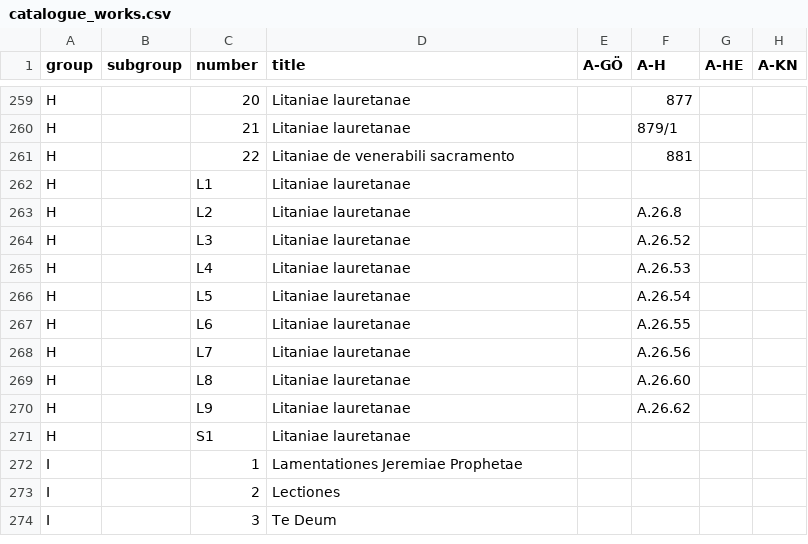
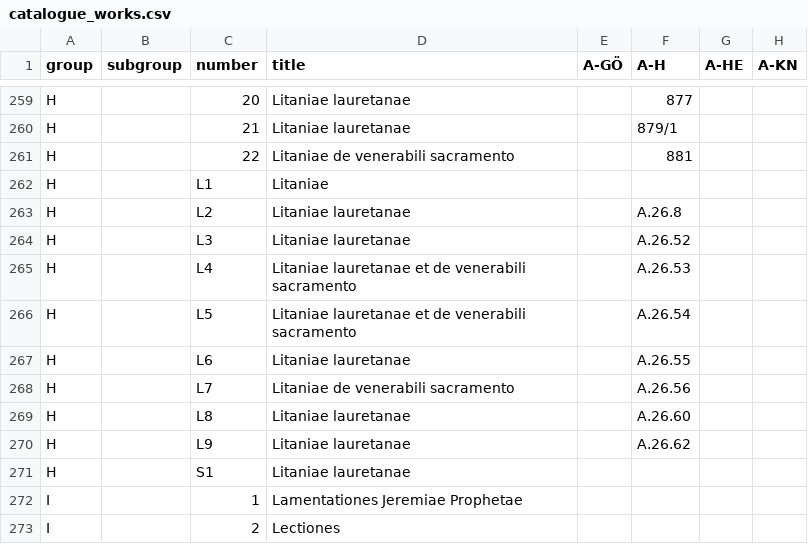
Before and after one commit to edition-esser-skala/tuma-catalogue-of-works, a CSV file: data/catalogue_works.csv, drawn as a sheet; only a part is shown, gaps mark what is left out; the shorter side is filled out with more unchanged rows; the diff names each change by its address in the sheet, - before the commit and + after, or states it on an @@ line.

Commit message:
fixes names of lost litanies

```diff
--- a/data/catalogue_works.csv
+++ b/data/catalogue_works.csv
-D262 (title): Litaniae lauretanae
+D262 (title): Litaniae
-D265:D266 (title): Litaniae lauretanae
+D265:D266 (title): Litaniae lauretanae et de venerabili sacramento
-D268 (title): Litaniae lauretanae
+D268 (title): Litaniae de venerabili sacramento
```
